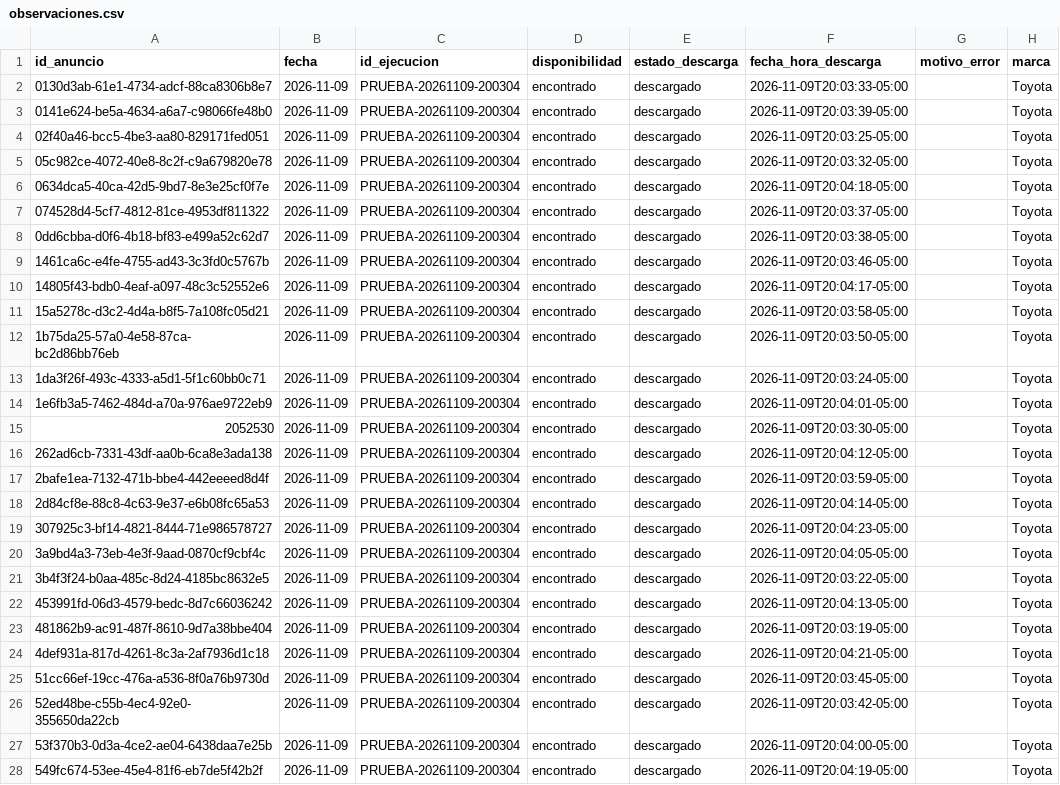
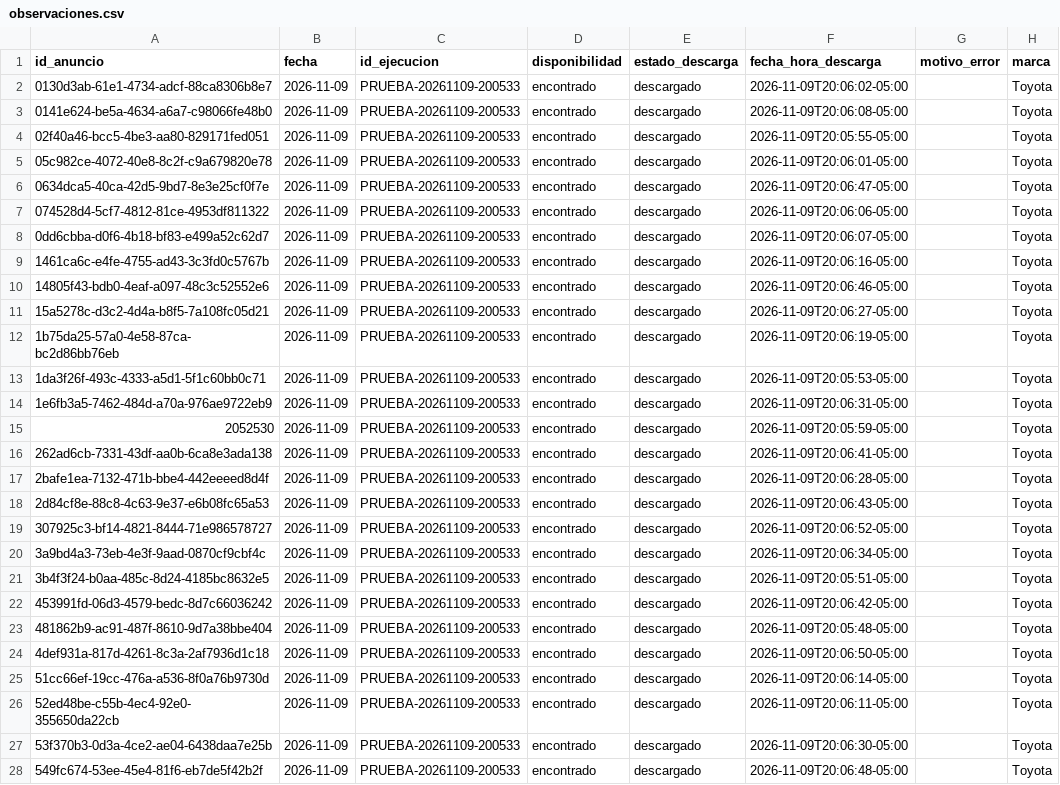
Before and after one commit to jairesacevedo/busqueda-corolla, a CSV file: pruebas/datos/export/observaciones.csv, drawn as a sheet; only a part is shown; the diff covers the shown part only; the diff names each change by its address in the sheet, - before the commit and + after, or states it on an @@ line.

```diff
--- a/pruebas/datos/export/observaciones.csv
+++ b/pruebas/datos/export/observaciones.csv
-C2:C28 (id_ejecucion): PRUEBA-20261109-200304
+C2:C28 (id_ejecucion): PRUEBA-20261109-200533
-F2 (fecha_hora_descarga): 2026-11-09T20:03:33-05:00
+F2 (fecha_hora_descarga): 2026-11-09T20:06:02-05:00
-F3 (fecha_hora_descarga): 2026-11-09T20:03:39-05:00
+F3 (fecha_hora_descarga): 2026-11-09T20:06:08-05:00
-F4 (fecha_hora_descarga): 2026-11-09T20:03:25-05:00
+F4 (fecha_hora_descarga): 2026-11-09T20:05:55-05:00
-F5 (fecha_hora_descarga): 2026-11-09T20:03:32-05:00
+F5 (fecha_hora_descarga): 2026-11-09T20:06:01-05:00
-F6 (fecha_hora_descarga): 2026-11-09T20:04:18-05:00
+F6 (fecha_hora_descarga): 2026-11-09T20:06:47-05:00
-F7 (fecha_hora_descarga): 2026-11-09T20:03:37-05:00
+F7 (fecha_hora_descarga): 2026-11-09T20:06:06-05:00
-F8 (fecha_hora_descarga): 2026-11-09T20:03:38-05:00
+F8 (fecha_hora_descarga): 2026-11-09T20:06:07-05:00
-F9 (fecha_hora_descarga): 2026-11-09T20:03:46-05:00
+F9 (fecha_hora_descarga): 2026-11-09T20:06:16-05:00
-F10 (fecha_hora_descarga): 2026-11-09T20:04:17-05:00
+F10 (fecha_hora_descarga): 2026-11-09T20:06:46-05:00
-F11 (fecha_hora_descarga): 2026-11-09T20:03:58-05:00
+F11 (fecha_hora_descarga): 2026-11-09T20:06:27-05:00
-F12 (fecha_hora_descarga): 2026-11-09T20:03:50-05:00
+F12 (fecha_hora_descarga): 2026-11-09T20:06:19-05:00
-F13 (fecha_hora_descarga): 2026-11-09T20:03:24-05:00
+F13 (fecha_hora_descarga): 2026-11-09T20:05:53-05:00
-F14 (fecha_hora_descarga): 2026-11-09T20:04:01-05:00
+F14 (fecha_hora_descarga): 2026-11-09T20:06:31-05:00
-F15 (fecha_hora_descarga): 2026-11-09T20:03:30-05:00
+F15 (fecha_hora_descarga): 2026-11-09T20:05:59-05:00
-F16 (fecha_hora_descarga): 2026-11-09T20:04:12-05:00
+F16 (fecha_hora_descarga): 2026-11-09T20:06:41-05:00
-F17 (fecha_hora_descarga): 2026-11-09T20:03:59-05:00
+F17 (fecha_hora_descarga): 2026-11-09T20:06:28-05:00
-F18 (fecha_hora_descarga): 2026-11-09T20:04:14-05:00
+F18 (fecha_hora_descarga): 2026-11-09T20:06:43-05:00
-F19 (fecha_hora_descarga): 2026-11-09T20:04:23-05:00
+F19 (fecha_hora_descarga): 2026-11-09T20:06:52-05:00
-F20 (fecha_hora_descarga): 2026-11-09T20:04:05-05:00
+F20 (fecha_hora_descarga): 2026-11-09T20:06:34-05:00
-F21 (fecha_hora_descarga): 2026-11-09T20:03:22-05:00
+F21 (fecha_hora_descarga): 2026-11-09T20:05:51-05:00
-F22 (fecha_hora_descarga): 2026-11-09T20:04:13-05:00
+F22 (fecha_hora_descarga): 2026-11-09T20:06:42-05:00
-F23 (fecha_hora_descarga): 2026-11-09T20:03:19-05:00
+F23 (fecha_hora_descarga): 2026-11-09T20:05:48-05:00
-F24 (fecha_hora_descarga): 2026-11-09T20:04:21-05:00
+F24 (fecha_hora_descarga): 2026-11-09T20:06:50-05:00
-F25 (fecha_hora_descarga): 2026-11-09T20:03:45-05:00
+F25 (fecha_hora_descarga): 2026-11-09T20:06:14-05:00
-F26 (fecha_hora_descarga): 2026-11-09T20:03:42-05:00
+F26 (fecha_hora_descarga): 2026-11-09T20:06:11-05:00
-F27 (fecha_hora_descarga): 2026-11-09T20:04:00-05:00
+F27 (fecha_hora_descarga): 2026-11-09T20:06:30-05:00
-F28 (fecha_hora_descarga): 2026-11-09T20:04:19-05:00
+F28 (fecha_hora_descarga): 2026-11-09T20:06:48-05:00
```
Also changed, not shown: 67 edited cells elsewhere in this file, pruebas/datos/diarios/2026-11-09/datos_2026-11-09.csv, pruebas/datos/diarios/2026-11-09/enlaces_2026-11-09.csv, 5 other files.
